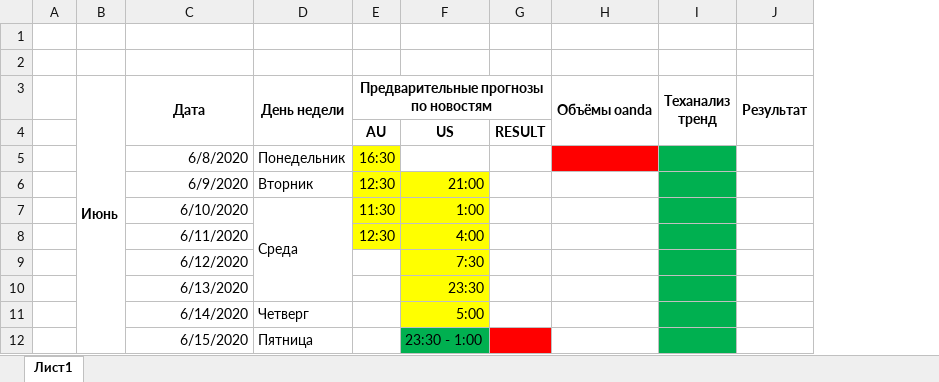
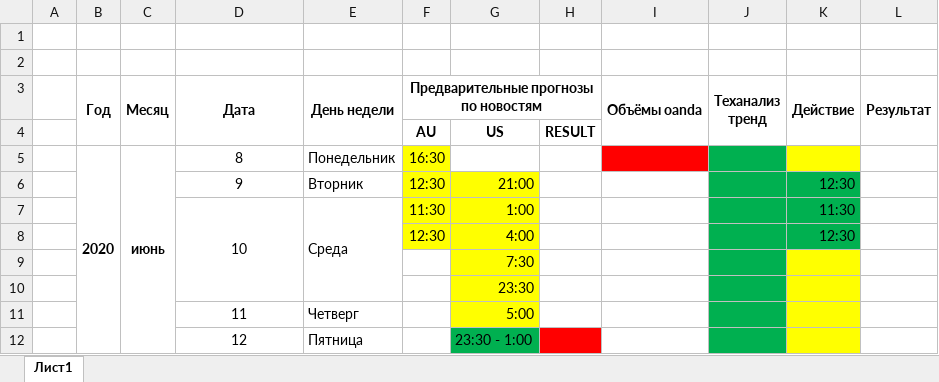
Before and after one commit to trash07/MQL5-1, an Excel workbook: calendar.xlsx, sheet Лист1, drawn as a sheet; values as stored, in another font and other column widths than the file's, no borders; removed rows and columns are numbered as before the commit, all else as after; the diff names each change by its address in the sheet, - before the commit and + after, or states it on an @@ line.

Commit message:
upd

```diff
--- a/calendar.xlsx (sheet Лист1)
+++ b/calendar.xlsx (sheet Лист1)
-column B (Июнь), empty
+column B (Год), row 5: 2020
+column C (Месяц), row 5: июнь
+column K (Действие), rows 6-8: 12:30 | 11:30 | 12:30
-D5 (Дата): 6/8/2020
+D5 (Дата): 8
-D5:D7 alignment: right
+D5:D7 alignment: center
-D6 (Дата): 6/9/2020
+D6 (Дата): 9
-D7 (Дата): 6/10/2020
+D7 (Дата): 10
+D7:D10 merged
-D8 (Дата): 6/11/2020
+D8 (Дата): (empty)
-D9 (Дата): 6/12/2020
+D9 (Дата): (empty)
-D10 (Дата): 6/13/2020
+D10 (Дата): (empty)
-D11 (Дата): 6/14/2020
+D11 (Дата): 11
-D11:D12 alignment: right
+D11:D12 alignment: center
-D12 (Дата): 6/15/2020
+D12 (Дата): 12
```
